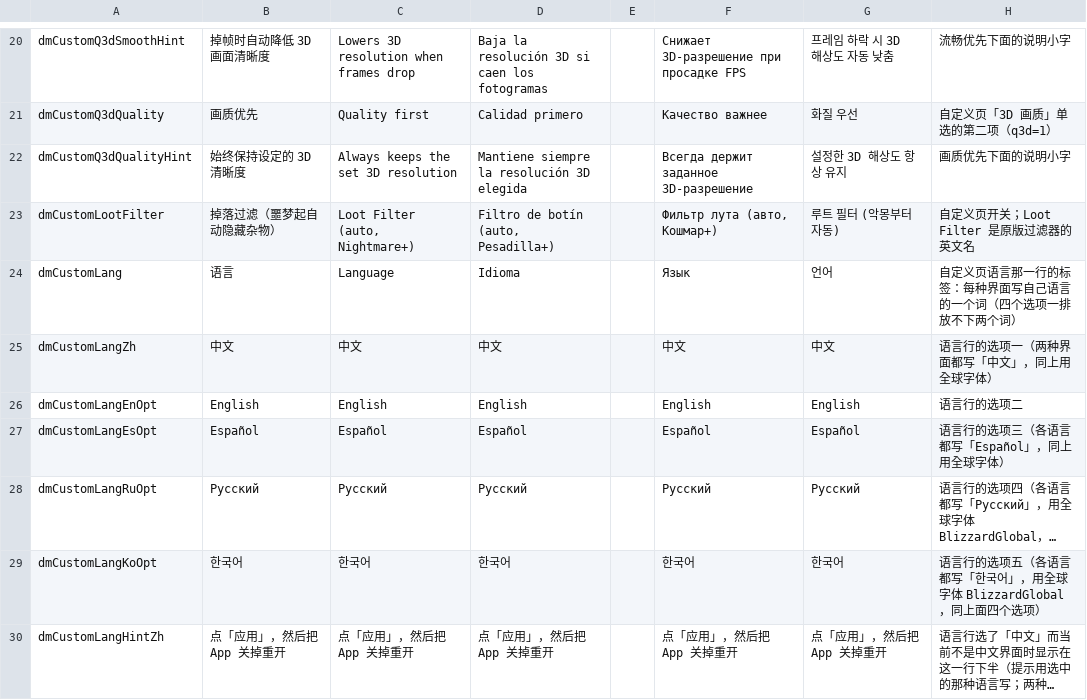
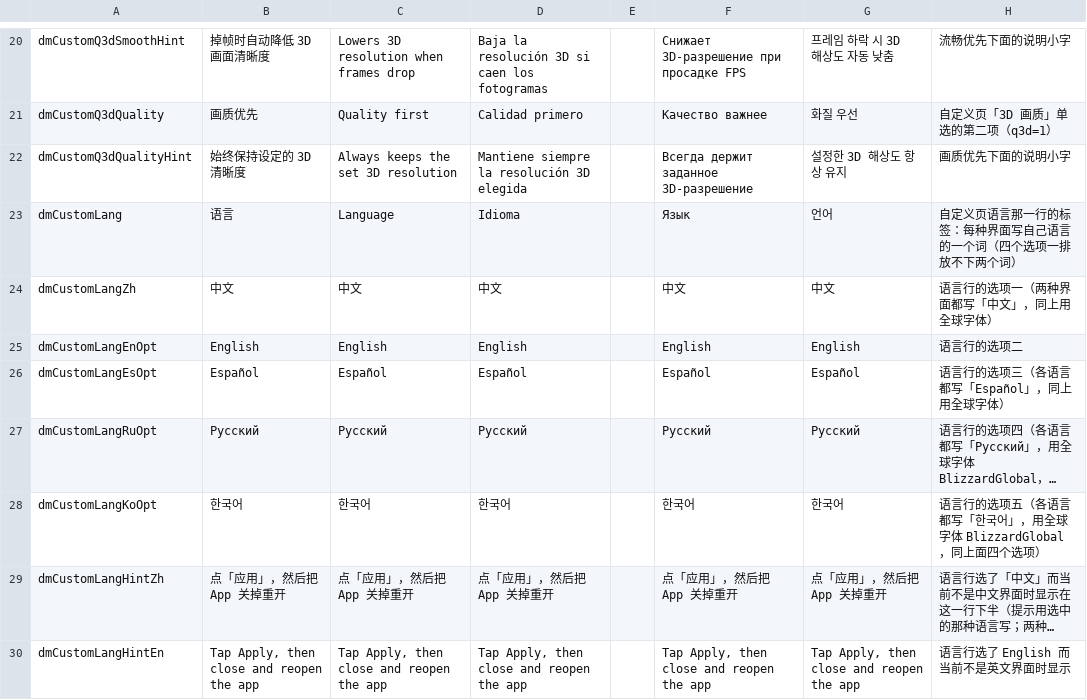
Before and after one commit to PowerBeef/d2r-metal, a TSV file: dm/i18n/ui_text.tsv, drawn as a sheet; only a part is shown, gaps mark what is left out; the shorter side is filled out with more unchanged rows; long unchanged cells end in ….

```diff
--- a/dm/i18n/ui_text.tsv
+++ b/dm/i18n/ui_text.tsv
@@ -22,3 +22,2 @@ dmCustomQ3dQuality	画质优先	Quality first	Calidad primero		Качество
 dmCustomQ3dQualityHint	始终保持设定的 3D 清晰度	Always keeps the set 3D resolution	Mantiene siempre la resolución 3D elegida		Всегда держит заданное 3D-разрешение	설정한 3D 해상도 항상 유지	画质优先下面的说明小字
-dmCustomLootFilter	掉落过滤（噩梦起自动隐藏杂物）	Loot Filter (auto, Nightmare+)	Filtro de botín (auto, Pesadilla+)		Фильтр лута (авто, Кошмар+)	루트 필터 (악몽부터 자동)	自定义页开关；Loot Filter 是原版过滤器的英文名
 dmCustomLang	语言	Language	Idioma		Язык	언어	自定义页语言那一行的标签：每种界面写自己语言的一个词（四个选项一排放不下两个词）
```
Also changed, not shown: dm/ios/tools/uireg/affected.tsv, dm/switches.tsv, 8 other files.
